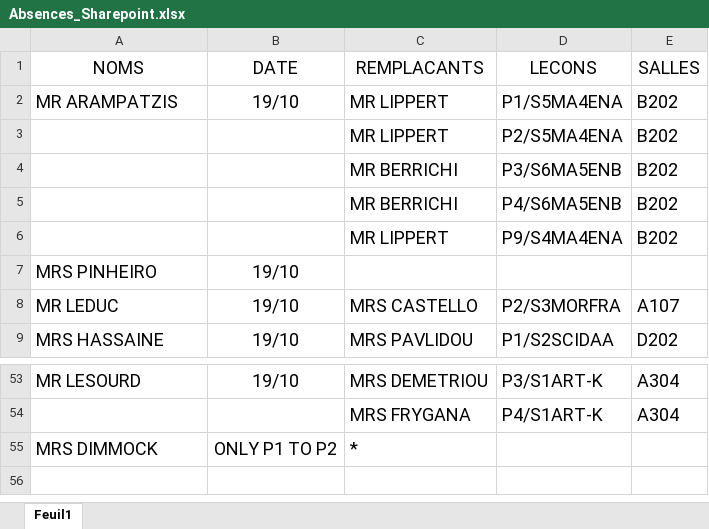
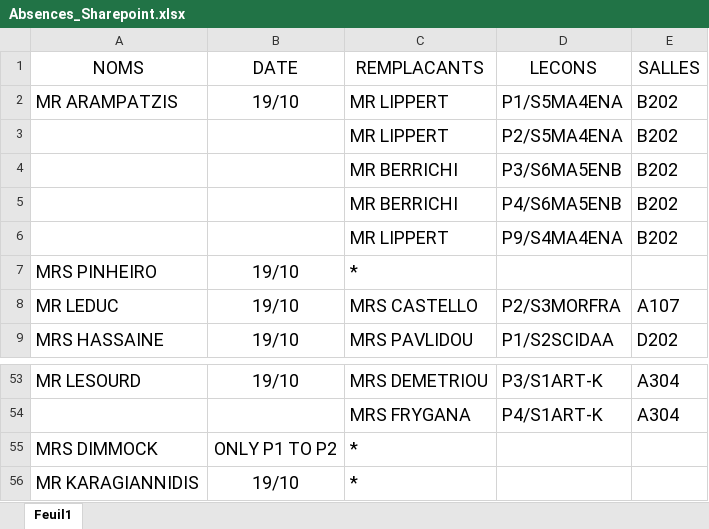
Before and after one commit to MAM-ICT-ADMIN/absences-sec, an Excel workbook: Absences_Sharepoint.xlsx, sheet Feuil1, drawn as a sheet; only a part is shown, gaps mark what is left out; values as stored, in another font and other column widths than the file's, no borders; the diff names each change by its address in the sheet, - before the commit and + after, or states it on an @@ line.

Commit message:
MAJ absences 2026-10-19 08:20

```diff
--- a/Absences_Sharepoint.xlsx (sheet Feuil1)
+++ b/Absences_Sharepoint.xlsx (sheet Feuil1)
-C7 (REMPLACANTS): (empty)
+C7 (REMPLACANTS): *
+row 56: MR KARAGIANNIDIS | 19/10 | *
```
